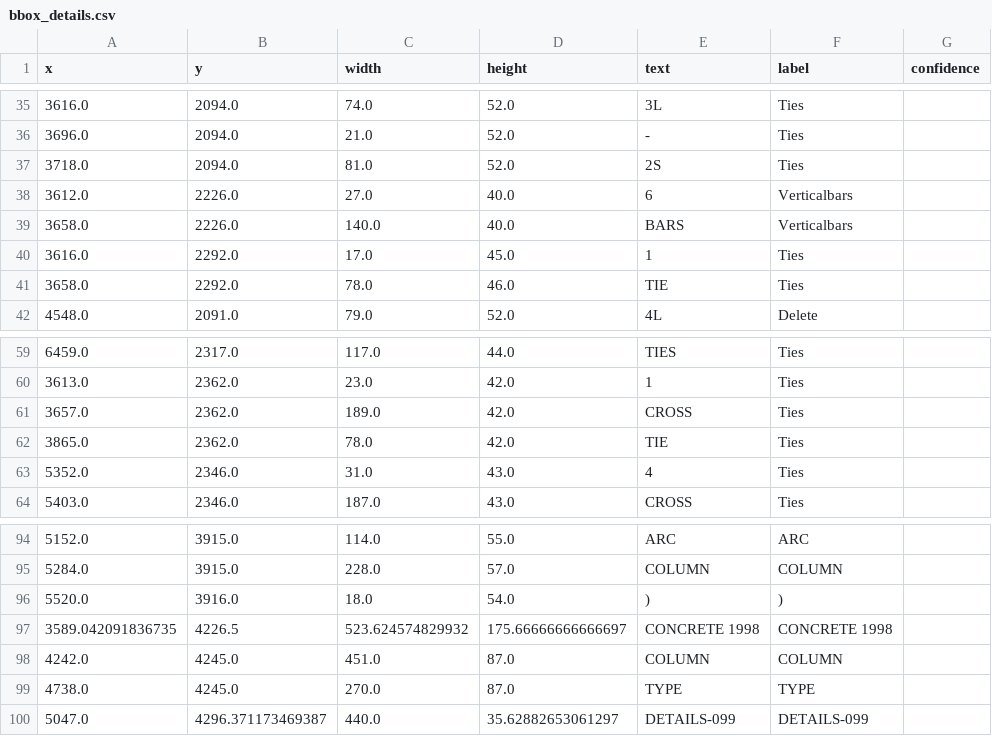
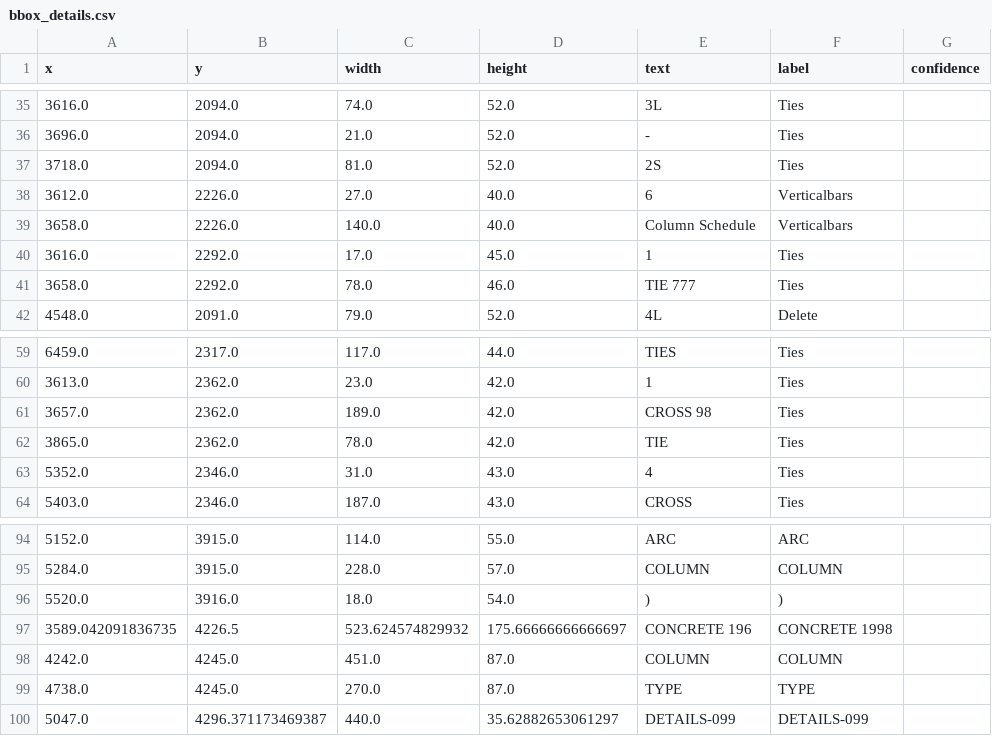
Before and after one commit to LokeshNardil/annotation_b-f, a CSV file: inkwell-annotator/19815_V1/output/Jamb/24M85 - 15202 RESIDENCES - STRUCT PDF-ss 57/bbox_details.csv, drawn as a sheet; only a part is shown, gaps mark what is left out.

```diff
--- a/inkwell-annotator/19815_V1/output/Jamb/24M85 - 15202 RESIDENCES - STRUCT PDF-ss 57/bbox_details.csv
+++ b/inkwell-annotator/19815_V1/output/Jamb/24M85 - 15202 RESIDENCES - STRUCT PDF-ss 57/bbox_details.csv
@@ -38,5 +38,5 @@ x,y,width,height,text,label,confidence
 3612.0,2226.0,27.0,40.0,6,Verticalbars,
-3658.0,2226.0,140.0,40.0,BARS,Verticalbars,
+3658.0,2226.0,140.0,40.0,Column Schedule,Verticalbars,
 3616.0,2292.0,17.0,45.0,1,Ties,
-3658.0,2292.0,78.0,46.0,TIE,Ties,
+3658.0,2292.0,78.0,46.0,TIE 777,Ties,
 4548.0,2091.0,79.0,52.0,4L,Delete,
@@ -60,3 +60,3 @@ x,y,width,height,text,label,confidence
 3613.0,2362.0,23.0,42.0,1,Ties,
-3657.0,2362.0,189.0,42.0,CROSS,Ties,
+3657.0,2362.0,189.0,42.0,CROSS 98,Ties,
 3865.0,2362.0,78.0,42.0,TIE,Ties,
@@ -96,3 +96,3 @@ x,y,width,height,text,label,confidence
 5520.0,3916.0,18.0,54.0,),),
-3589.042091836735,4226.5,523.624574829932,175.66666666666697,CONCRETE 1998,CONCRETE 1998,
+3589.042091836735,4226.5,523.624574829932,175.66666666666697,CONCRETE 196,CONCRETE 1998,
 4242.0,4245.0,451.0,87.0,COLUMN,COLUMN,
```
Also changed, not shown: 1 other file.
